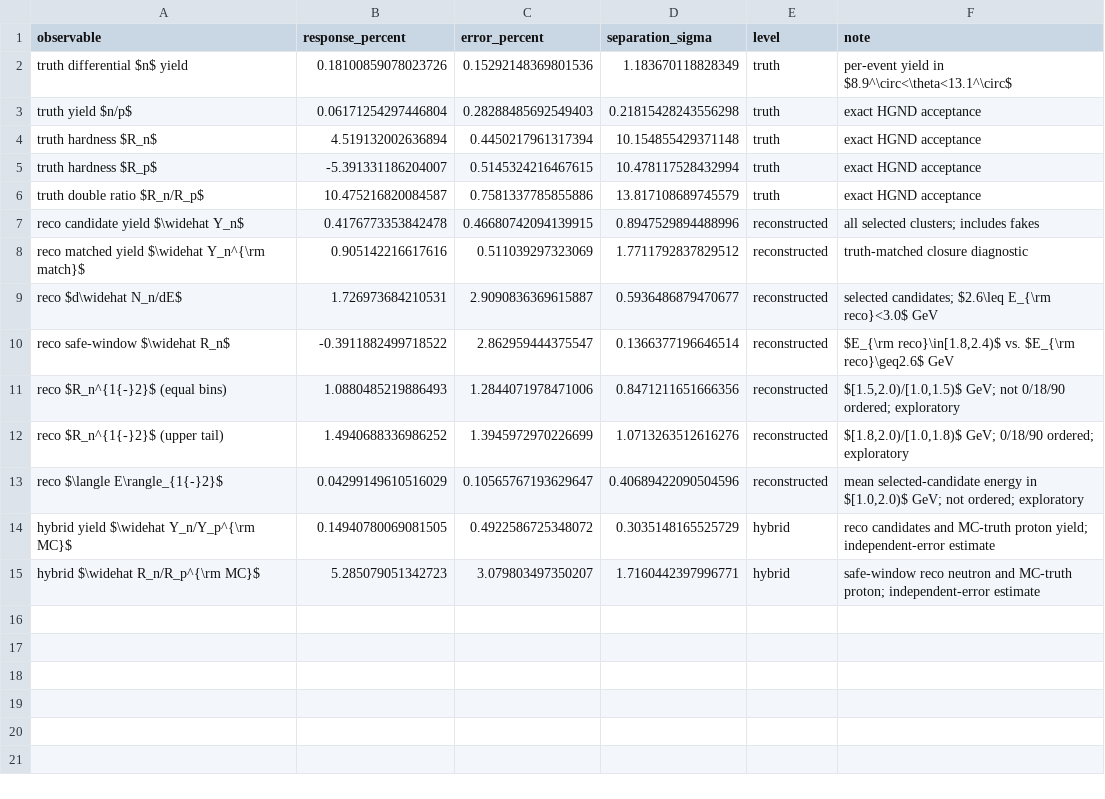
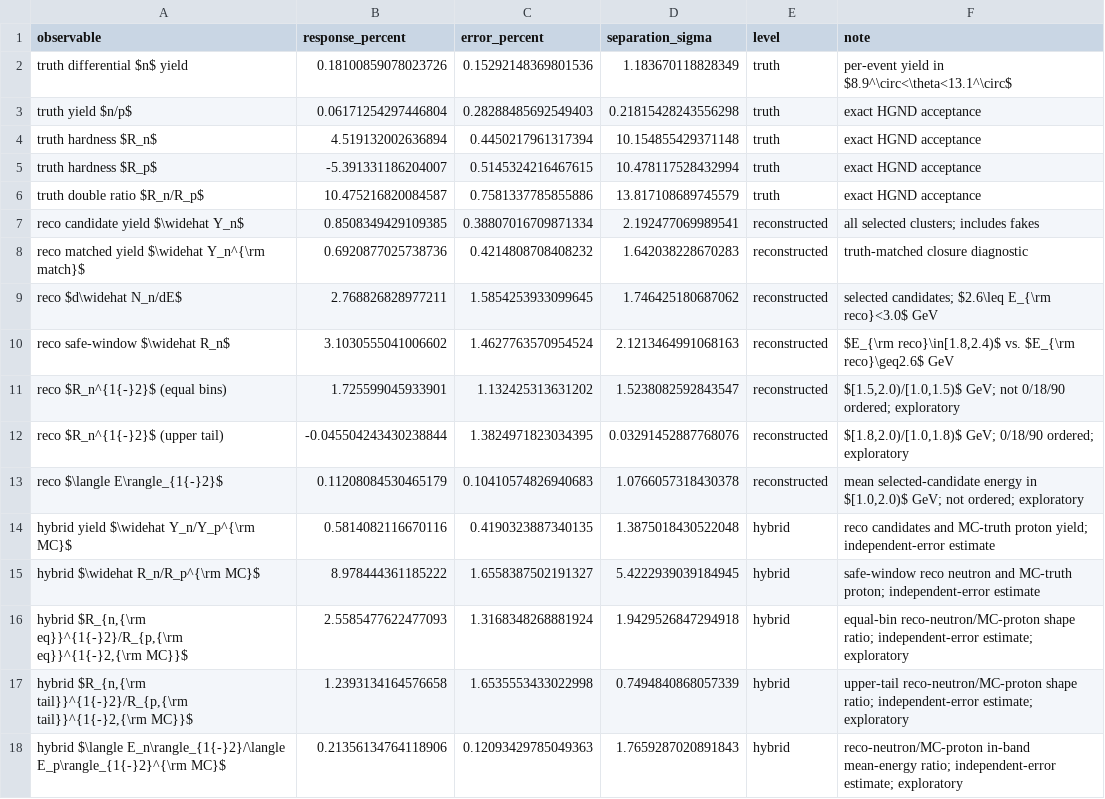
Before and after one commit to voboch/HGNDRecoGNN, a CSV file: results/update_note/observable_separation_power.csv, drawn as a sheet.

```diff
--- a/results/update_note/observable_separation_power.csv
+++ b/results/update_note/observable_separation_power.csv
@@ -6,10 +6,13 @@ truth hardness $R_p$,-5.391331186204007,0.5145324216467615,10.478117528432994,tr
 truth double ratio $R_n/R_p$,10.475216820084587,0.7581337785855886,13.817108689745579,truth,exact HGND acceptance
-reco candidate yield $\widehat Y_n$,0.4176773353842478,0.46680742094139915,0.8947529894488996,reconstructed,all selected clusters; includes fakes
-reco matched yield $\widehat Y_n^{\rm match}$,0.905142216617616,0.511039297323069,1.7711792837829512,reconstructed,truth-matched closure diagnostic
-reco $d\widehat N_n/dE$,1.726973684210531,2.9090836369615887,0.5936486879470677,reconstructed,selected candidates; $2.6\leq E_{\rm reco}<3.0$ GeV
-reco safe-window $\widehat R_n$,-0.3911882499718522,2.862959444375547,0.1366377196646514,reconstructed,"$E_{\rm reco}\in[1.8,2.4)$ vs. $E_{\rm reco}\geq2.6$ GeV"
-reco $R_n^{1{-}2}$ (equal bins),1.0880485219886493,1.2844071978471006,0.8471211651666356,reconstructed,"$[1.5,2.0)/[1.0,1.5)$ GeV; not 0/18/90 ordered; exploratory"
-reco $R_n^{1{-}2}$ (upper tail),1.4940688336986252,1.3945972970226699,1.0713263512616276,reconstructed,"$[1.8,2.0)/[1.0,1.8)$ GeV; 0/18/90 ordered; exploratory"
-reco $\langle E\rangle_{1{-}2}$,0.04299149610516029,0.10565767193629647,0.40689422090504596,reconstructed,"mean selected-candidate energy in $[1.0,2.0)$ GeV; not ordered; exploratory"
-hybrid yield $\widehat Y_n/Y_p^{\rm MC}$,0.14940780069081505,0.4922586725348072,0.3035148165525729,hybrid,reco candidates and MC-truth proton yield; independent-error estimate
-hybrid $\widehat R_n/R_p^{\rm MC}$,5.285079051342723,3.079803497350207,1.7160442397996771,hybrid,safe-window reco neutron and MC-truth proton; independent-error estimate
+reco candidate yield $\widehat Y_n$,0.8508349429109385,0.38807016709871334,2.192477069989541,reconstructed,all selected clusters; includes fakes
+reco matched yield $\widehat Y_n^{\rm match}$,0.6920877025738736,0.4214808708408232,1.642038228670283,reconstructed,truth-matched closure diagnostic
+reco $d\widehat N_n/dE$,2.768826828977211,1.5854253933099645,1.746425180687062,reconstructed,selected candidates; $2.6\leq E_{\rm reco}<3.0$ GeV
+reco safe-window $\widehat R_n$,3.1030555041006602,1.4627763570954524,2.1213464991068163,reconstructed,"$E_{\rm reco}\in[1.8,2.4)$ vs. $E_{\rm reco}\geq2.6$ GeV"
+reco $R_n^{1{-}2}$ (equal bins),1.725599045933901,1.132425313631202,1.5238082592843547,reconstructed,"$[1.5,2.0)/[1.0,1.5)$ GeV; not 0/18/90 ordered; exploratory"
+reco $R_n^{1{-}2}$ (upper tail),-0.045504243430238844,1.3824971823034395,0.03291452887768076,reconstructed,"$[1.8,2.0)/[1.0,1.8)$ GeV; 0/18/90 ordered; exploratory"
+reco $\langle E\rangle_{1{-}2}$,0.11208084530465179,0.10410574826940683,1.0766057318430378,reconstructed,"mean selected-candidate energy in $[1.0,2.0)$ GeV; not ordered; exploratory"
+hybrid yield $\widehat Y_n/Y_p^{\rm MC}$,0.5814082116670116,0.4190323887340135,1.3875018430522048,hybrid,reco candidates and MC-truth proton yield; independent-error estimate
+hybrid $\widehat R_n/R_p^{\rm MC}$,8.978444361185222,1.6558387502191327,5.4222939039184945,hybrid,safe-window reco neutron and MC-truth proton; independent-error estimate
+"hybrid $R_{n,{\rm eq}}^{1{-}2}/R_{p,{\rm eq}}^{1{-}2,{\rm MC}}$",2.5585477622477093,1.3168348268881924,1.9429526847294918,hybrid,equal-bin reco-neutron/MC-proton shape ratio; independent-error estimate; exploratory
+"hybrid $R_{n,{\rm tail}}^{1{-}2}/R_{p,{\rm tail}}^{1{-}2,{\rm MC}}$",1.2393134164576658,1.6535553433022998,0.7494840868057339,hybrid,upper-tail reco-neutron/MC-proton shape ratio; independent-error estimate; exploratory
+hybrid $\langle E_n\rangle_{1{-}2}/\langle E_p\rangle_{1{-}2}^{\rm MC}$,0.21356134764118906,0.12093429785049363,1.7659287020891843,hybrid,reco-neutron/MC-proton in-band mean-energy ratio; independent-error estimate; exploratory
```
Also changed, not shown: results/update_note/conditional_rank_efficiency.csv, results/update_note/efficiency_by_true_multiplicity.csv, 57 other files.
